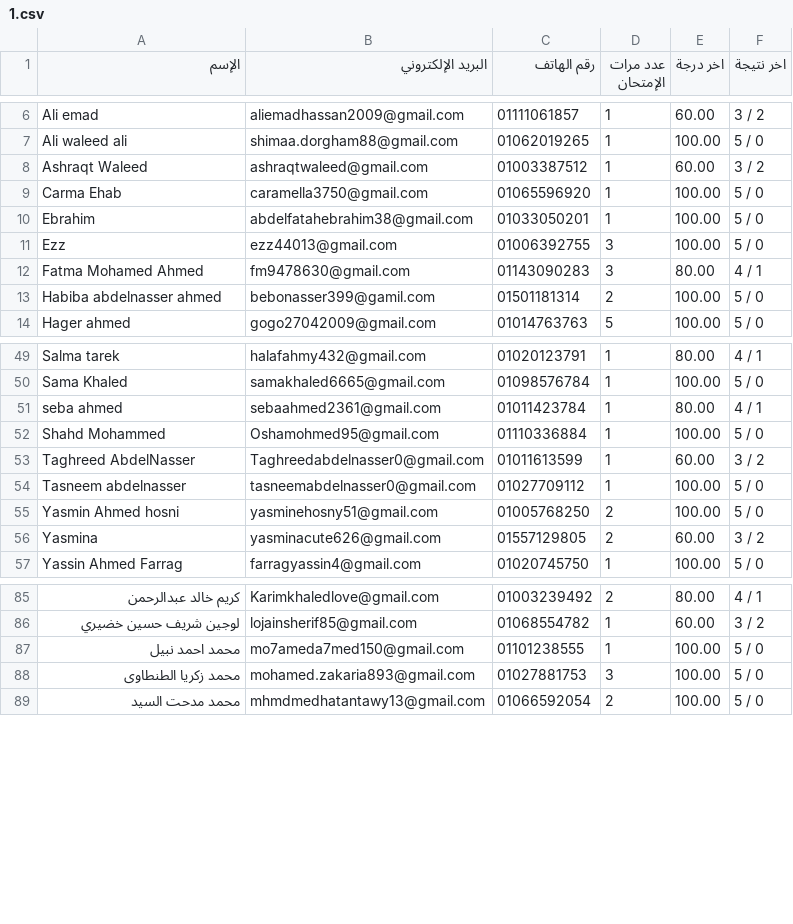
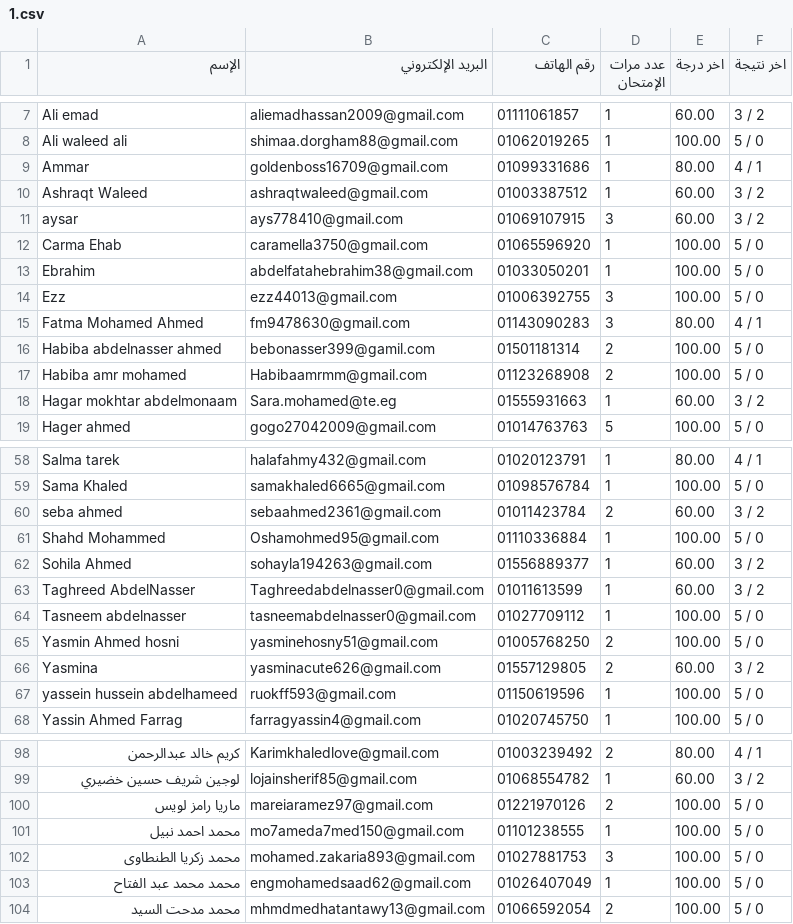
Before and after one commit to Harvovich/Marks-csv, a CSV file: 1.csv, drawn as a sheet; only a part is shown, gaps mark what is left out; the diff covers the shown part only.

```diff
--- a/1.csv
+++ b/1.csv
@@ -7,3 +8,5 @@
 "Ali waleed ali","shimaa.dorgham88@gmail.com","01062019265","1","100.00","5 / 0"
+"Ammar","goldenboss16709@gmail.com","01099331686","1","80.00","4 / 1"
 "Ashraqt Waleed","ashraqtwaleed@gmail.com","01003387512","1","60.00","3 / 2"
+"aysar","ays778410@gmail.com","01069107915","3","60.00","3 / 2"
 "Carma Ehab","caramella3750@gmail.com","01065596920","1","100.00","5 / 0"
@@ -13,2 +16,4 @@
 "Habiba abdelnasser ahmed","bebonasser399@gamil.com","01501181314","2","100.00","5 / 0"
+"Habiba amr mohamed","Habibaamrmm@gmail.com","01123268908","2","100.00","5 / 0"
+"Hagar mokhtar abdelmonaam","Sara.mohamed@te.eg","01555931663","1","60.00","3 / 2"
 "Hager ahmed","gogo27042009@gmail.com","01014763763","5","100.00","5 / 0"
@@ -50,4 +59,5 @@
 "Sama Khaled","samakhaled6665@gmail.com","01098576784","1","100.00","5 / 0"
-"seba ahmed","sebaahmed2361@gmail.com","01011423784","1","80.00","4 / 1"
+"seba ahmed","sebaahmed2361@gmail.com","01011423784","2","60.00","3 / 2"
 "Shahd Mohammed","Oshamohmed95@gmail.com","01110336884","1","100.00","5 / 0"
+"Sohila Ahmed","sohayla194263@gmail.com","01556889377","1","60.00","3 / 2"
 "Taghreed AbdelNasser","Taghreedabdelnasser0@gmail.com","01011613599","1","60.00","3 / 2"
@@ -56,2 +66,3 @@
 "Yasmina","yasminacute626@gmail.com","01557129805","2","60.00","3 / 2"
+"yassein hussein  abdelhameed","ruokff593@gmail.com","01150619596","1","100.00","5 / 0"
 "Yassin Ahmed Farrag","farragyassin4@gmail.com","01020745750","1","100.00","5 / 0"
@@ -86,4 +99,6 @@
 "لوجين شريف حسين خضيري","lojainsherif85@gmail.com","01068554782","1","60.00","3 / 2"
+"ماريا رامز لويس","mareiaramez97@gmail.com","01221970126","2","100.00","5 / 0"
 "محمد احمد نبيل","mo7ameda7med150@gmail.com","01101238555","1","100.00","5 / 0"
 "محمد زكريا الطنطاوى","mohamed.zakaria893@gmail.com","01027881753","3","100.00","5 / 0"
+"محمد محمد عبد الفتاح","engmohamedsaad62@gmail.com","01026407049","1","100.00","5 / 0"
 "محمد مدحت السيد","mhmdmedhatantawy13@gmail.com","01066592054","2","100.00","5 / 0"
```
Also changed, not shown: 7 added rows and 4 edited cells elsewhere in this file.
